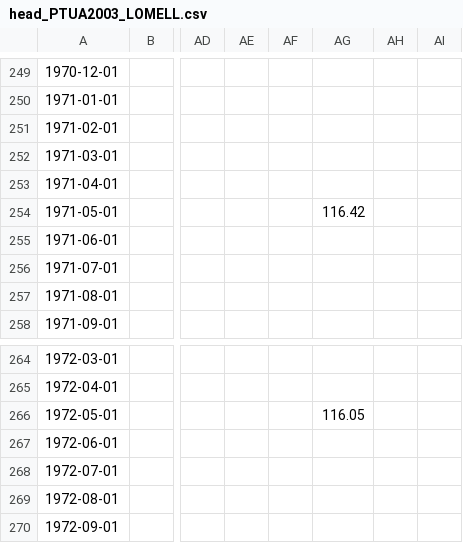
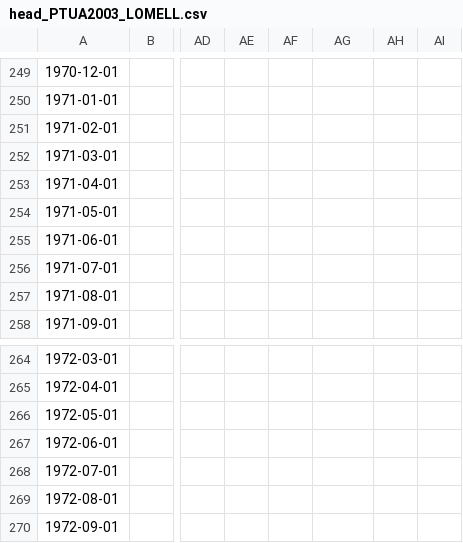
Before and after one commit to paolchol/SFS, a CSV file: data/PTUA2003/wrangled/lomell/head_PTUA2003_LOMELL.csv, drawn as a sheet; only a part is shown, gaps mark what is left out; the diff covers the shown part only; the diff names each change by its address in the sheet, - before the commit and + after, or states it on an @@ line.

```diff
--- a/data/PTUA2003/wrangled/lomell/head_PTUA2003_LOMELL.csv
+++ b/data/PTUA2003/wrangled/lomell/head_PTUA2003_LOMELL.csv
-AG254: 116.42
+AG254: (empty)
-AG266: 116.05
+AG266: (empty)
```
Also changed, not shown: 19 edited cells elsewhere in this file, data/PTUA2003/original/Oglminc/LauraReg Oglminc_piezometrie.csv, data/PTUA2003/wrangled/addogl/meta_PTUA2003_ADDOGL.csv, 13 other files.
